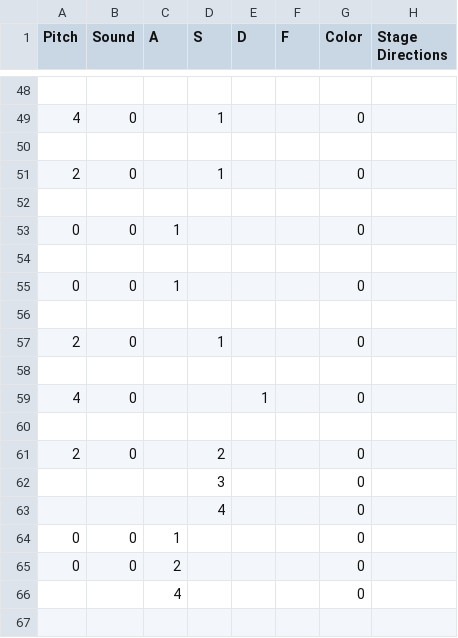
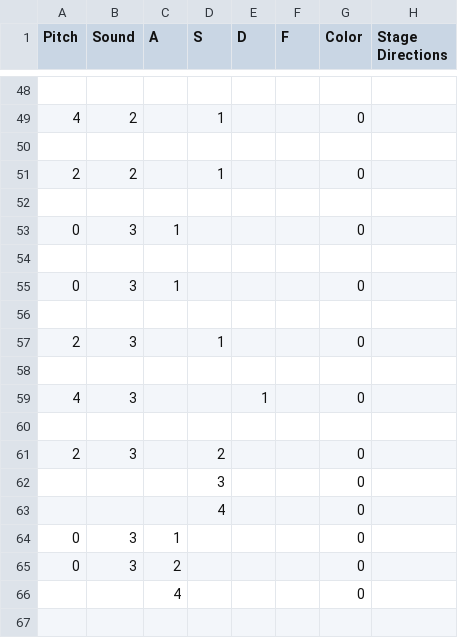
Before and after one commit to Ninja-Koala/florence_hero, a CSV file: songs/DemoSong1.csv, drawn as a sheet; only a part is shown, gaps mark what is left out; the diff covers the shown part only.

Commit message:
new sounds added

```diff
--- a/songs/DemoSong1.csv
+++ b/songs/DemoSong1.csv
@@ -48,19 +48,19 @@ Pitch;Sound;A;S;D;F;Color;Stage Directions
 ;;;;;;;
-4;0;;1;;;0;
+4;2;;1;;;0;
 ;;;;;;;
-2;0;;1;;;0;
+2;2;;1;;;0;
 ;;;;;;;
-0;0;1;;;;0;
+0;3;1;;;;0;
 ;;;;;;;
-0;0;1;;;;0;
+0;3;1;;;;0;
 ;;;;;;;
-2;0;;1;;;0;
+2;3;;1;;;0;
 ;;;;;;;
-4;0;;;1;;0;
+4;3;;;1;;0;
 ;;;;;;;
-2;0;;2;;;0;
+2;3;;2;;;0;
 ;;;3;;;0;
 ;;;4;;;0;
-0;0;1;;;;0;
-0;0;2;;;;0;
+0;3;1;;;;0;
+0;3;2;;;;0;
 ;;4;;;;0;
```
Also changed, not shown: 13 edited cells elsewhere in this file, 10 other files.
